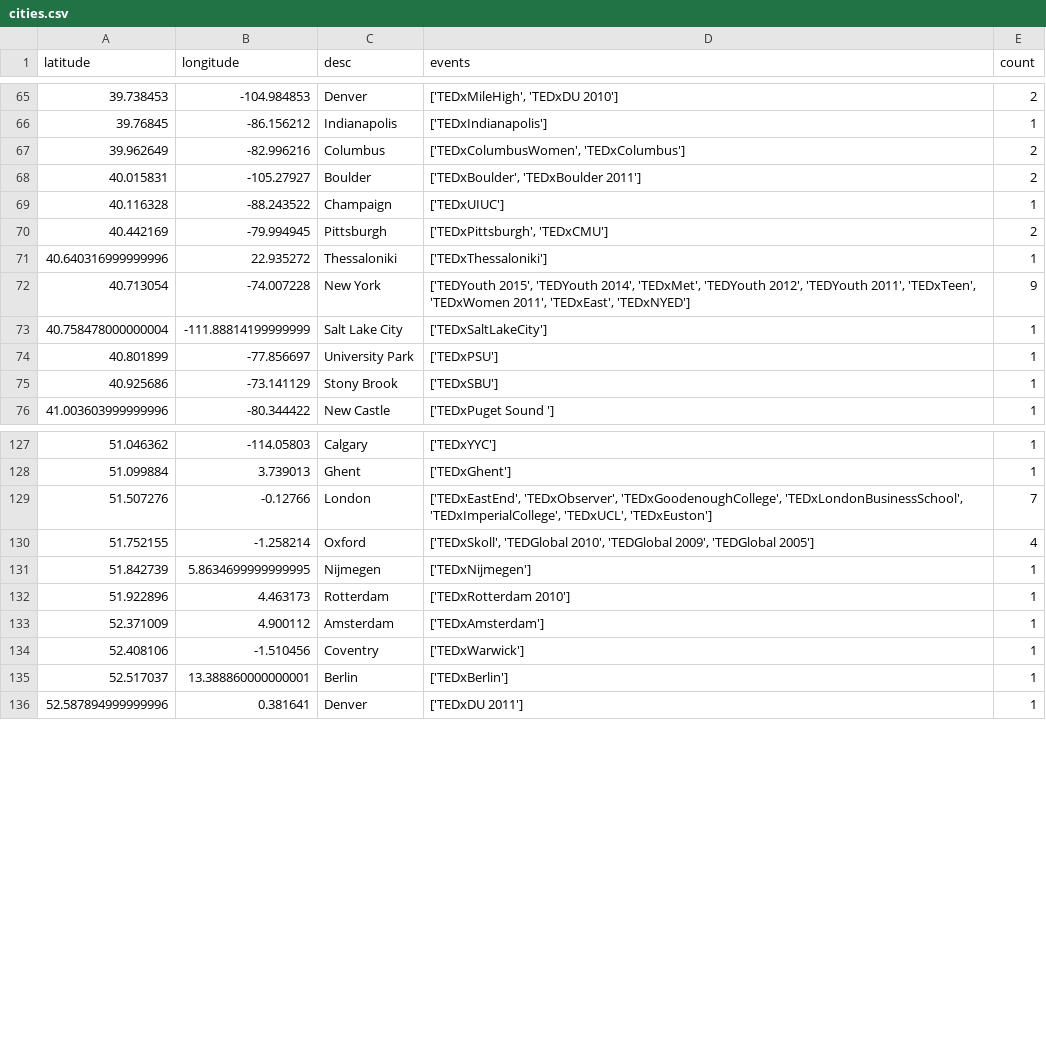
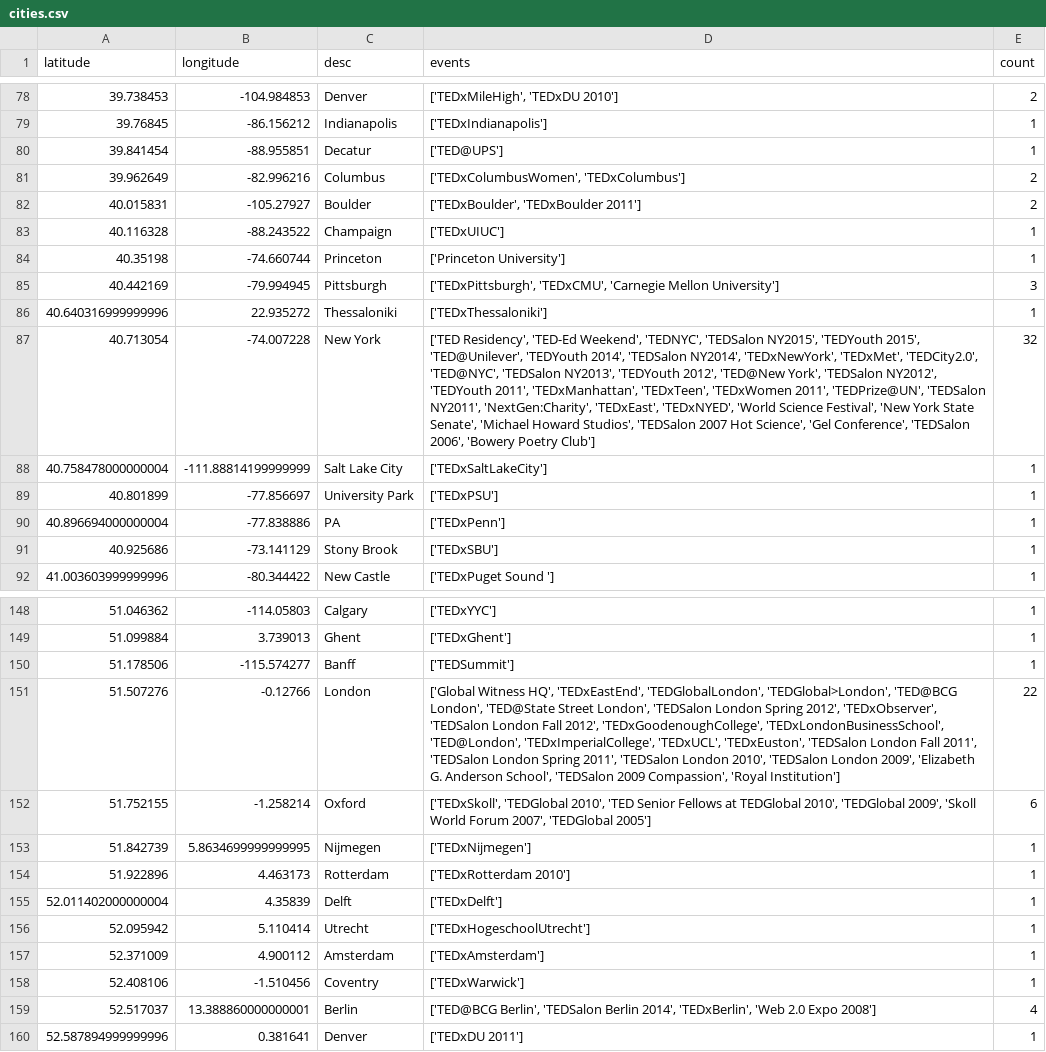
Before and after one commit to tedtalksviz/tedtalksviz.github.io, a CSV file: resources/cities.csv, drawn as a sheet; only a part is shown, gaps mark what is left out; the diff covers the shown part only.

```diff
--- a/resources/cities.csv
+++ b/resources/cities.csv
@@ -66,2 +79,3 @@ latitude,longitude,desc,events,count
 39.76845,-86.156212,Indianapolis,['TEDxIndianapolis'],1
+39.841454,-88.955851,Decatur,['TED@UPS'],1
 39.962649,-82.996216,Columbus,"['TEDxColumbusWomen', 'TEDxColumbus']",2
@@ -69,7 +83,9 @@ latitude,longitude,desc,events,count
 40.116328,-88.243522,Champaign,['TEDxUIUC'],1
-40.442169,-79.994945,Pittsburgh,"['TEDxPittsburgh', 'TEDxCMU']",2
+40.35198,-74.660744,Princeton,['Princeton University'],1
+40.442169,-79.994945,Pittsburgh,"['TEDxPittsburgh', 'TEDxCMU', 'Carnegie Mellon University']",3
 40.640316999999996,22.935272,Thessaloniki,['TEDxThessaloniki'],1
-40.713054,-74.007228,New York,"['TEDYouth 2015', 'TEDYouth 2014', 'TEDxMet', 'TEDYouth 2012', 'TEDYouth 2011', 'TEDxTeen', 'TEDxWomen 2011', 'TEDxEast', 'TEDxNYED']",9
+40.713054,-74.007228,New York,"['TED Residency', 'TED-Ed Weekend', 'TEDNYC', 'TEDSalon NY2015', 'TEDYouth 2015', 'TED@Unilever', 'TEDYouth 2014', 'TEDSalon NY2014', 'TEDxNewYork', 'TEDxMet', 'TEDCity2.0', 'TED@NYC', 'TEDSalon NY2013', 'TEDYouth 2012', 'TED@New York', 'TEDSalon NY2012', 'TEDYouth 2011', 'TEDxManhattan', 'TEDxTeen', 'TEDxWomen 2011', 'TEDPrize@UN', 'TEDSalon NY2011', 'NextGen:Charity', 'TEDxEast', 'TEDxNYED', 'World Science Festival', 'New York State Senate', 'Michael Howard Studios', 'TEDSalon 2007 Hot Science', 'Gel Conference', 'TEDSalon 2006', 'Bowery Poetry Club']",32
 40.758478000000004,-111.88814199999999,Salt Lake City,['TEDxSaltLakeCity'],1
 40.801899,-77.856697,University Park,['TEDxPSU'],1
+40.896694000000004,-77.838886,PA,['TEDxPenn'],1
 40.925686,-73.141129,Stony Brook,['TEDxSBU'],1
@@ -128,9 +149,12 @@ latitude,longitude,desc,events,count
 51.099884,3.739013,Ghent,['TEDxGhent'],1
-51.507276,-0.12766,London,"['TEDxEastEnd', 'TEDxObserver', 'TEDxGoodenoughCollege', 'TEDxLondonBusinessSchool', 'TEDxImperialCollege', 'TEDxUCL', 'TEDxEuston']",7
-51.752155,-1.258214,Oxford,"['TEDxSkoll', 'TEDGlobal 2010', 'TEDGlobal 2009', 'TEDGlobal 2005']",4
+51.178506,-115.574277,Banff,['TEDSummit'],1
+51.507276,-0.12766,London,"['Global Witness HQ', 'TEDxEastEnd', 'TEDGlobalLondon', 'TEDGlobal>London', 'TED@BCG London', 'TED@State Street London', 'TEDSalon London Spring 2012', 'TEDxObserver', 'TEDSalon London Fall 2012', 'TEDxGoodenoughCollege', 'TEDxLondonBusinessSchool', 'TED@London', 'TEDxImperialCollege', 'TEDxUCL', 'TEDxEuston', 'TEDSalon London Fall 2011', 'TEDSalon London Spring 2011', 'TEDSalon London 2010', 'TEDSalon London 2009', 'Elizabeth G. Anderson School', 'TEDSalon 2009 Compassion', 'Royal Institution']",22
+51.752155,-1.258214,Oxford,"['TEDxSkoll', 'TEDGlobal 2010', 'TED Senior Fellows at TEDGlobal 2010', 'TEDGlobal 2009', 'Skoll World Forum 2007', 'TEDGlobal 2005']",6
 51.842739,5.8634699999999995,Nijmegen,['TEDxNijmegen'],1
 51.922896,4.463173,Rotterdam,['TEDxRotterdam 2010'],1
+52.011402000000004,4.35839,Delft,['TEDxDelft'],1
+52.095942,5.110414,Utrecht,['TEDxHogeschoolUtrecht'],1
 52.371009,4.900112,Amsterdam,['TEDxAmsterdam'],1
 52.408106,-1.510456,Coventry,['TEDxWarwick'],1
-52.517037,13.388860000000001,Berlin,['TEDxBerlin'],1
+52.517037,13.388860000000001,Berlin,"['TED@BCG Berlin', 'TEDSalon Berlin 2014', 'TEDxBerlin', 'Web 2.0 Expo 2008']",4
 52.587894999999996,0.381641,Denver,['TEDxDU 2011'],1
```
Also changed, not shown: 20 added rows and 34 edited cells elsewhere in this file, data/cities_coordinates.csv, 1 other file.
